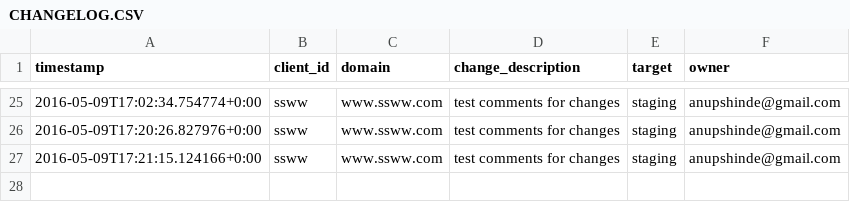
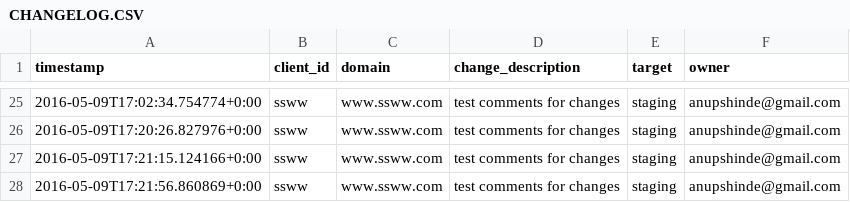
Before and after one commit to anupshinde/testTemp4, a CSV file: CHANGELOG.CSV, drawn as a sheet; only a part is shown, gaps mark what is left out; the diff names each change by its address in the sheet, - before the commit and + after, or states it on an @@ line.

Commit message:
test comments for changes
Changes pushed from RankSense Publisher Add-on
(anupshinde@gmail.com)

```diff
--- a/CHANGELOG.CSV
+++ b/CHANGELOG.CSV
+row 28: 2016-05-09T17:21:56.860869+0:00 | ssww | www.ssww.com | test comments for changes | staging | anupshinde@gmail.com
```
